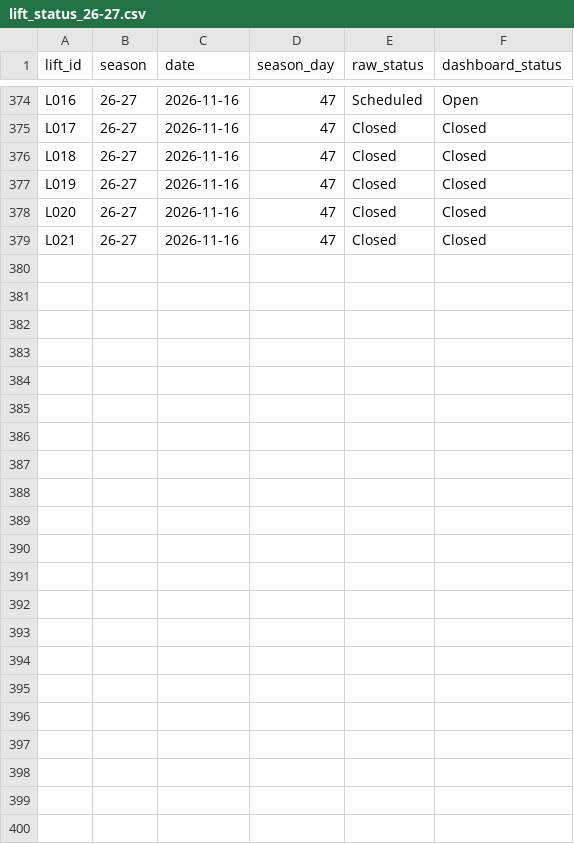
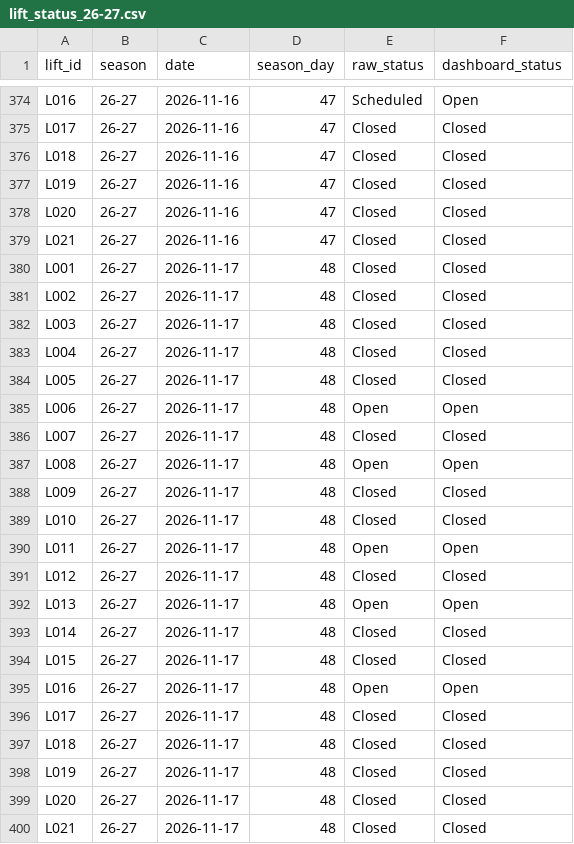
Before and after one commit to carneyam/keystone-terrain-dashboard, a CSV file: data/lift_status_26-27.csv, drawn as a sheet; only a part is shown, gaps mark what is left out; the diff names each change by its address in the sheet, - before the commit and + after, or states it on an @@ line.

```diff
--- a/data/lift_status_26-27.csv
+++ b/data/lift_status_26-27.csv
+row 380: L001 | 26-27 | 2026-11-17 | 48 | Closed | Closed
+row 381: L002 | 26-27 | 2026-11-17 | 48 | Closed | Closed
+row 382: L003 | 26-27 | 2026-11-17 | 48 | Closed | Closed
+row 383: L004 | 26-27 | 2026-11-17 | 48 | Closed | Closed
+row 384: L005 | 26-27 | 2026-11-17 | 48 | Closed | Closed
+row 385: L006 | 26-27 | 2026-11-17 | 48 | Open | Open
+row 386: L007 | 26-27 | 2026-11-17 | 48 | Closed | Closed
+row 387: L008 | 26-27 | 2026-11-17 | 48 | Open | Open
+row 388: L009 | 26-27 | 2026-11-17 | 48 | Closed | Closed
+row 389: L010 | 26-27 | 2026-11-17 | 48 | Closed | Closed
+row 390: L011 | 26-27 | 2026-11-17 | 48 | Open | Open
+row 391: L012 | 26-27 | 2026-11-17 | 48 | Closed | Closed
+row 392: L013 | 26-27 | 2026-11-17 | 48 | Open | Open
+row 393: L014 | 26-27 | 2026-11-17 | 48 | Closed | Closed
+row 394: L015 | 26-27 | 2026-11-17 | 48 | Closed | Closed
+row 395: L016 | 26-27 | 2026-11-17 | 48 | Open | Open
+row 396: L017 | 26-27 | 2026-11-17 | 48 | Closed | Closed
+row 397: L018 | 26-27 | 2026-11-17 | 48 | Closed | Closed
+row 398: L019 | 26-27 | 2026-11-17 | 48 | Closed | Closed
+row 399: L020 | 26-27 | 2026-11-17 | 48 | Closed | Closed
+row 400: L021 | 26-27 | 2026-11-17 | 48 | Closed | Closed
```
Also changed, not shown: data/daily_conditions.csv, data/trail_status_26-27.csv.
